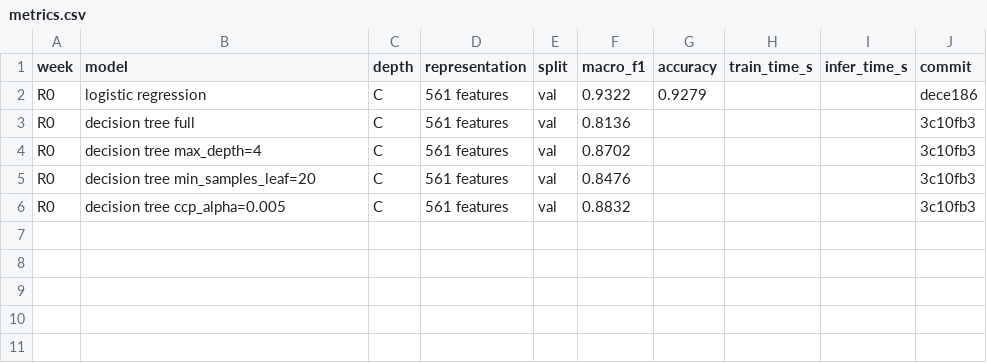
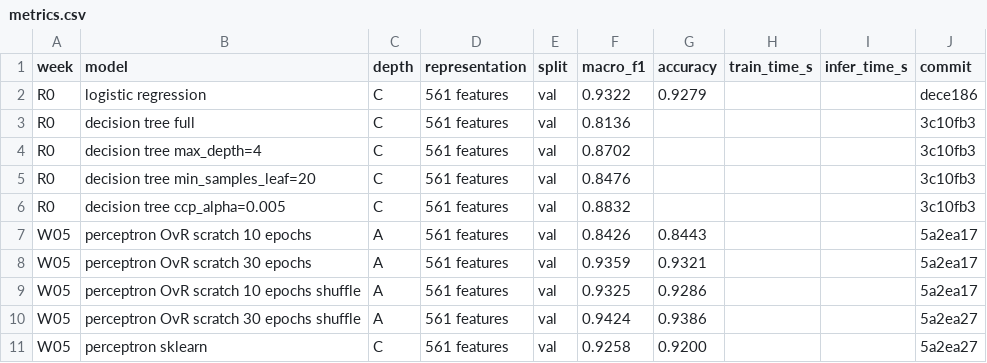
Before and after one commit to thanhhuy13/co3117-ml-individual, a CSV file: results/metrics.csv, drawn as a sheet.

Commit message:
[W05][results] add perceptron results to metrics.csv

```diff
--- a/results/metrics.csv
+++ b/results/metrics.csv
@@ -6 +6,6 @@ R0,decision tree min_samples_leaf=20,C,561 features,val,0.8476,,,,3c10fb3
 R0,decision tree ccp_alpha=0.005,C,561 features,val,0.8832,,,,3c10fb3
+W05,perceptron OvR scratch 10 epochs,A,561 features,val,0.8426,0.8443,,,5a2ea17
+W05,perceptron OvR scratch 30 epochs,A,561 features,val,0.9359,0.9321,,,5a2ea17
+W05,perceptron OvR scratch 10 epochs shuffle,A,561 features,val,0.9325,0.9286,,,5a2ea17
+W05,perceptron OvR scratch 30 epochs shuffle,A,561 features,val,0.9424,0.9386,,,5a2ea27
+W05,perceptron sklearn,C,561 features,val,0.9258,0.9200,,,5a2ea27
```
